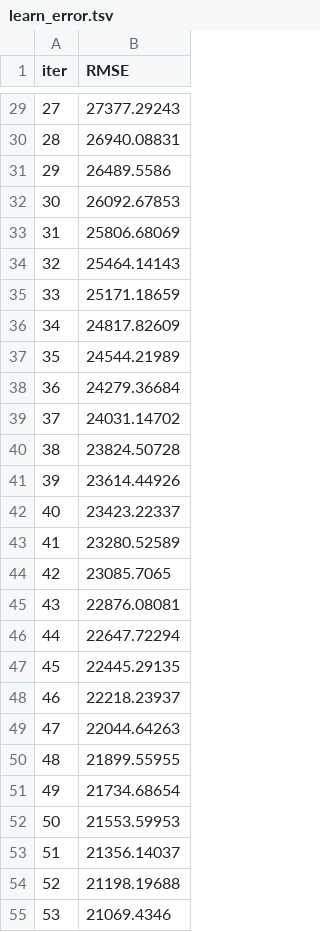
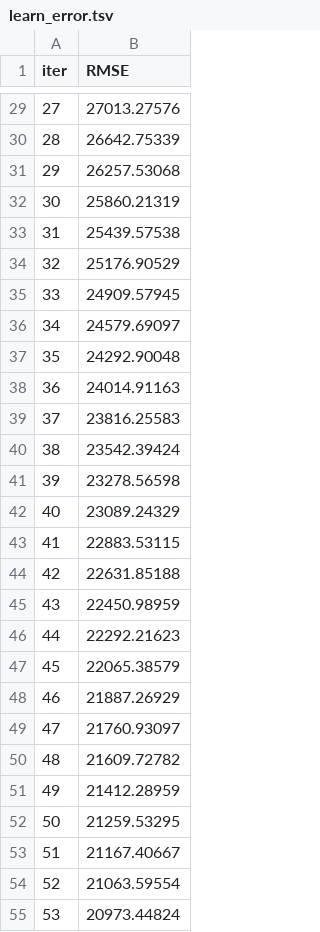
Before and after one commit to irtaza714/ames_housing, a TSV file: catboost_info/learn_error.tsv, drawn as a sheet; only a part is shown, gaps mark what is left out; the diff covers the shown part only.

```diff
--- a/catboost_info/learn_error.tsv
+++ b/catboost_info/learn_error.tsv
@@ -29,27 +29,27 @@ iter	RMSE
-27	27377.29243
-28	26940.08831
-29	26489.5586
-30	26092.67853
-31	25806.68069
-32	25464.14143
-33	25171.18659
-34	24817.82609
-35	24544.21989
-36	24279.36684
-37	24031.14702
-38	23824.50728
-39	23614.44926
-40	23423.22337
-41	23280.52589
-42	23085.7065
-43	22876.08081
-44	22647.72294
-45	22445.29135
-46	22218.23937
-47	22044.64263
-48	21899.55955
-49	21734.68654
-50	21553.59953
-51	21356.14037
-52	21198.19688
-53	21069.4346
+27	27013.27576
+28	26642.75339
+29	26257.53068
+30	25860.21319
+31	25439.57538
+32	25176.90529
+33	24909.57945
+34	24579.69097
+35	24292.90048
+36	24014.91163
+37	23816.25583
+38	23542.39424
+39	23278.56598
+40	23089.24329
+41	22883.53115
+42	22631.85188
+43	22450.98959
+44	22292.21623
+45	22065.38579
+46	21887.26929
+47	21760.93097
+48	21609.72782
+49	21412.28959
+50	21259.53295
+51	21167.40667
+52	21063.59554
+53	20973.44824
```
Also changed, not shown: 73 edited cells elsewhere in this file, artifacts/test.csv, catboost_info/time_left.tsv, 13 other files.
